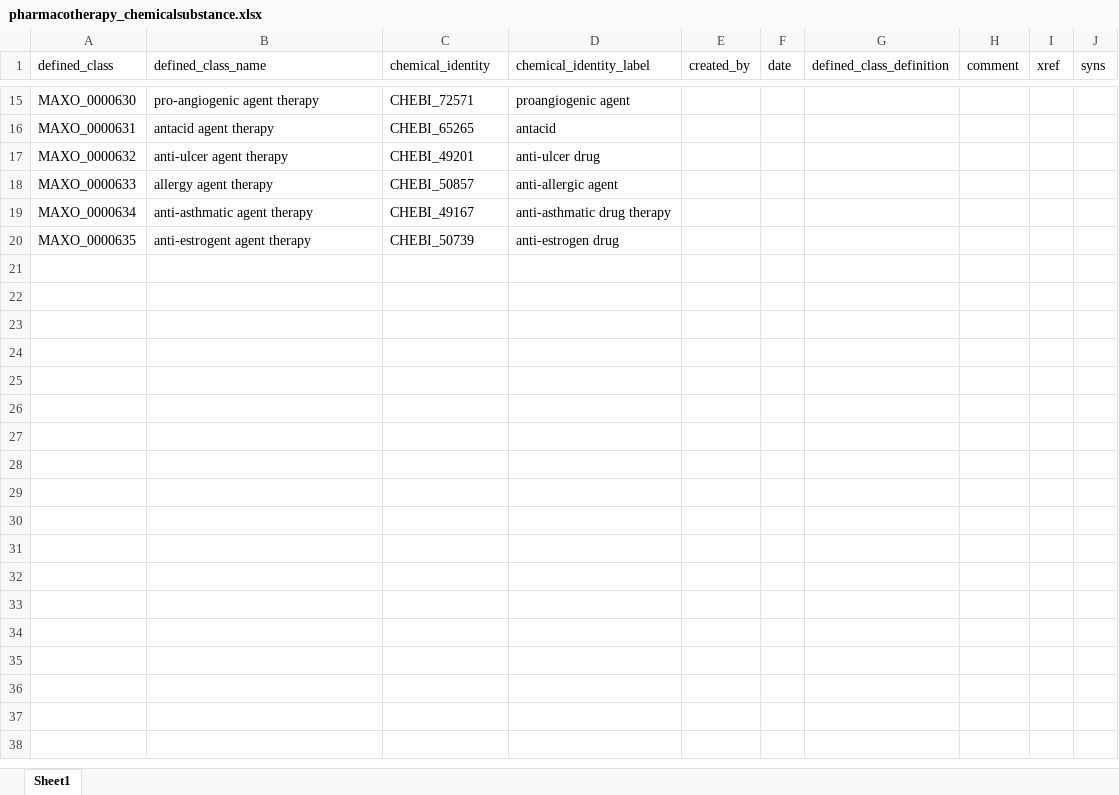
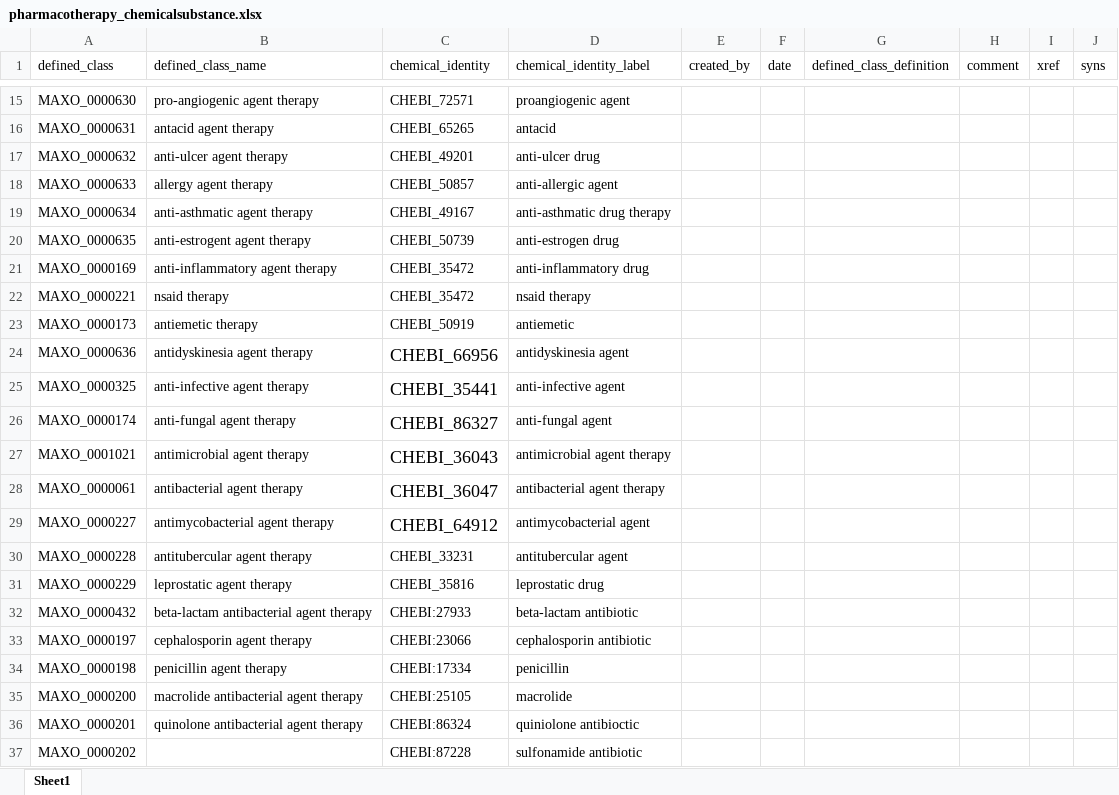
Before and after one commit to monarch-initiative/MAxO, an Excel workbook: src/patterns/data/todo/pharmacotherapy_chemicalsubstance.xlsx, sheet Sheet1, drawn as a sheet; only a part is shown, gaps mark what is left out; values as stored, in another font and other column widths than the file's, no borders; the diff names each change by its address in the sheet, - before the commit and + after, or states it on an @@ line.

Commit message:
updated sulfonamide and tetracycline antibiotics

```diff
--- a/src/patterns/data/todo/pharmacotherapy_chemicalsubstance.xlsx (sheet Sheet1)
+++ b/src/patterns/data/todo/pharmacotherapy_chemicalsubstance.xlsx (sheet Sheet1)
+row 21: MAXO_0000169 | anti-inflammatory agent therapy | CHEBI_35472 | anti-inflammatory drug
+row 22: MAXO_0000221 | nsaid therapy | CHEBI_35472 | nsaid therapy
+row 23: MAXO_0000173 | antiemetic therapy | CHEBI_50919 | antiemetic
+row 24: MAXO_0000636 | antidyskinesia agent therapy | CHEBI_66956 | antidyskinesia agent
+row 25: MAXO_0000325 | anti-infective agent therapy | CHEBI_35441 | anti-infective agent
+row 26: MAXO_0000174 | anti-fungal agent therapy | CHEBI_86327 | anti-fungal agent
+row 27: MAXO_0001021 | antimicrobial agent therapy | CHEBI_36043 | antimicrobial agent therapy
+row 28: MAXO_0000061 | antibacterial agent therapy | CHEBI_36047 | antibacterial agent therapy
+row 29: MAXO_0000227 | antimycobacterial agent therapy | CHEBI_64912 | antimycobacterial agent
+row 30: MAXO_0000228 | antitubercular agent therapy | CHEBI_33231 | antitubercular agent
+row 31: MAXO_0000229 | leprostatic agent therapy | CHEBI_35816 | leprostatic drug
+row 32: MAXO_0000432 | beta-lactam antibacterial agent therapy | CHEBI:27933 | beta-lactam antibiotic
+row 33: MAXO_0000197 | cephalosporin agent therapy | CHEBI:23066 | cephalosporin antibiotic
+row 34: MAXO_0000198 | penicillin agent therapy | CHEBI:17334 | penicillin
+row 35: MAXO_0000200 | macrolide antibacterial agent therapy | CHEBI:25105 | macrolide
+row 36: MAXO_0000201 | quinolone antibacterial agent therapy | CHEBI:86324 | quiniolone antibioctic
+row 37: MAXO_0000202 |  | CHEBI:87228 | sulfonamide antibiotic
```
Also changed, not shown: 1 other file.
